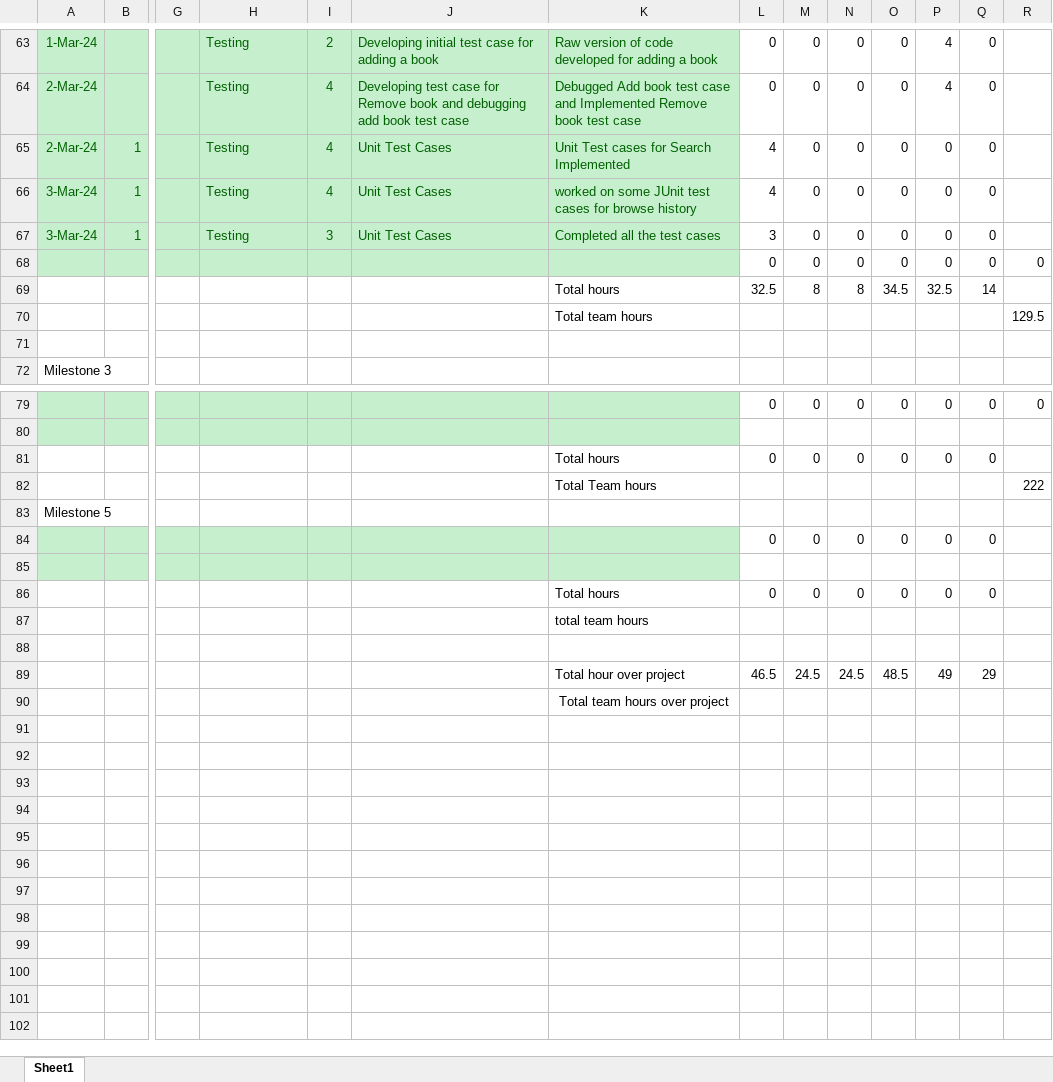
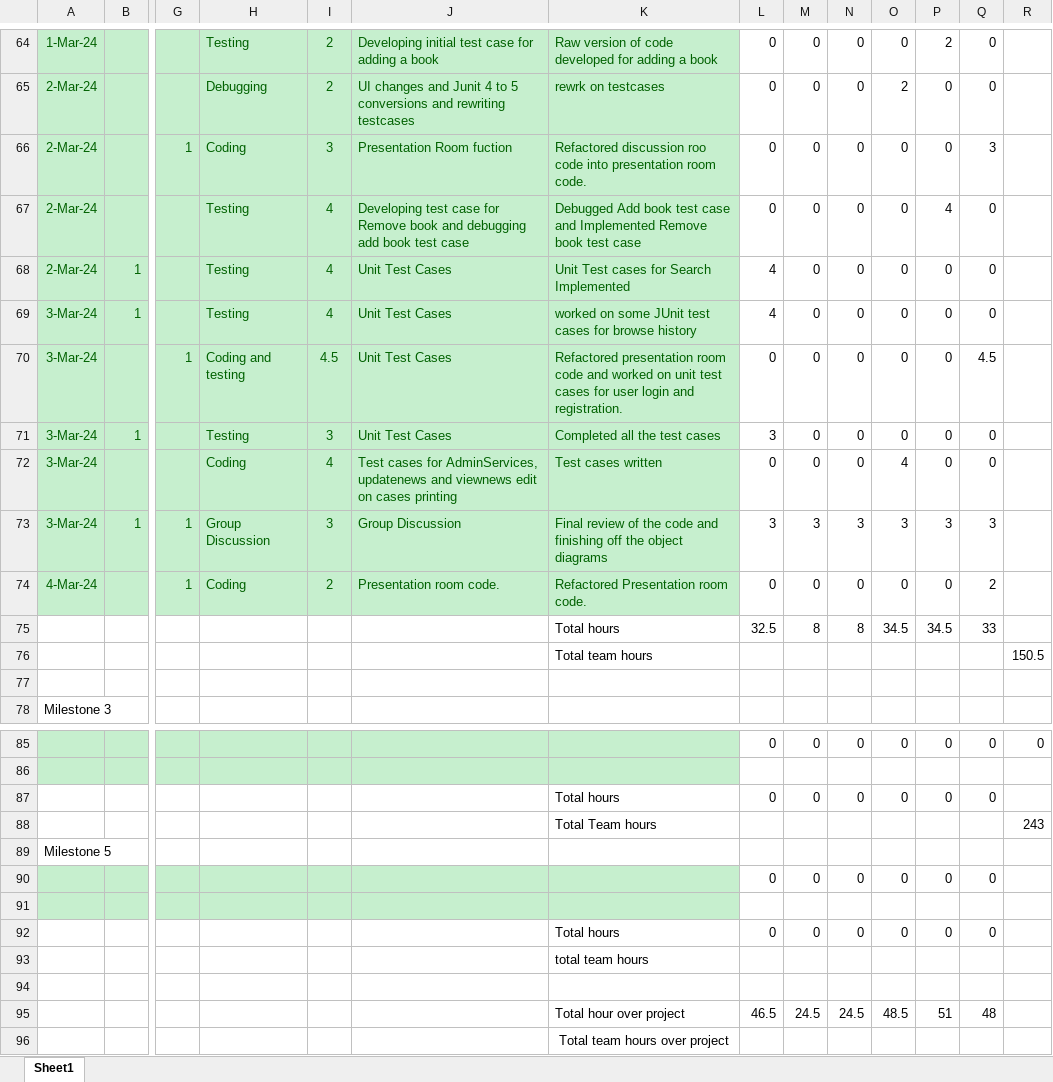
Before and after one commit to sai-teja-pamulapati/Library-Management-System-COEN-6312, an Excel workbook: blog Milestone 2.xlsx, sheet Sheet1, drawn as a sheet; only a part is shown, gaps mark what is left out; values as stored, in another font and other column widths than the file's, no borders; removed rows and columns are numbered as before the commit, all else as after; rows hold the shown columns only; the diff covers the shown part only; the diff names each change by its address in the sheet, - before the commit and + after, or states it on an @@ line.

Commit message:
Updated blog Milestone 2

```diff
--- a/blog Milestone 2.xlsx (sheet Sheet1)
+++ b/blog Milestone 2.xlsx (sheet Sheet1)
-P64: 4
+P64: 2
@@ row 48 moved to row 65: 2-Mar-24 @@
+row 66: 2-Mar-24 |  | 1 | Coding | 3 | Presentation Room fuction | Refactored discussion roo code into presentation room code. | 0 | 0 | 0 | 0 | 0 | 3
+row 70: 3-Mar-24 |  | 1 | Coding and testing | 4.5 | Unit Test Cases | Refactored presentation room code and worked on unit test cases for user login and registration. | 0 | 0 | 0 | 0 | 0 | 4.5
-row 68:  |  |  |  |  |  |  | 0 | 0 | 0 | 0 | 0 | 0 | 0
@@ row 49 moved to row 72: 3-Mar-24 @@
@@ row 41 moved to row 73: 3-Mar-24 @@
+row 74: 4-Mar-24 |  | 1 | Coding | 2 | Presentation room code. | Refactored Presentation room code. | 0 | 0 | 0 | 0 | 0 | 2
-P75: 32.5
+P75: 34.5
-Q75: 14
+Q75: 33
-R76: 129.5
+R76: 150.5
-R88: 222
+R88: 243
-P95: 49
+P95: 51
-Q95: 29
+Q95: 48
```
Also changed, not shown: 5 added rows, 1 removed row, 11 moved rows and 1 edited cell elsewhere in this sheet, formulas that keep their value.
